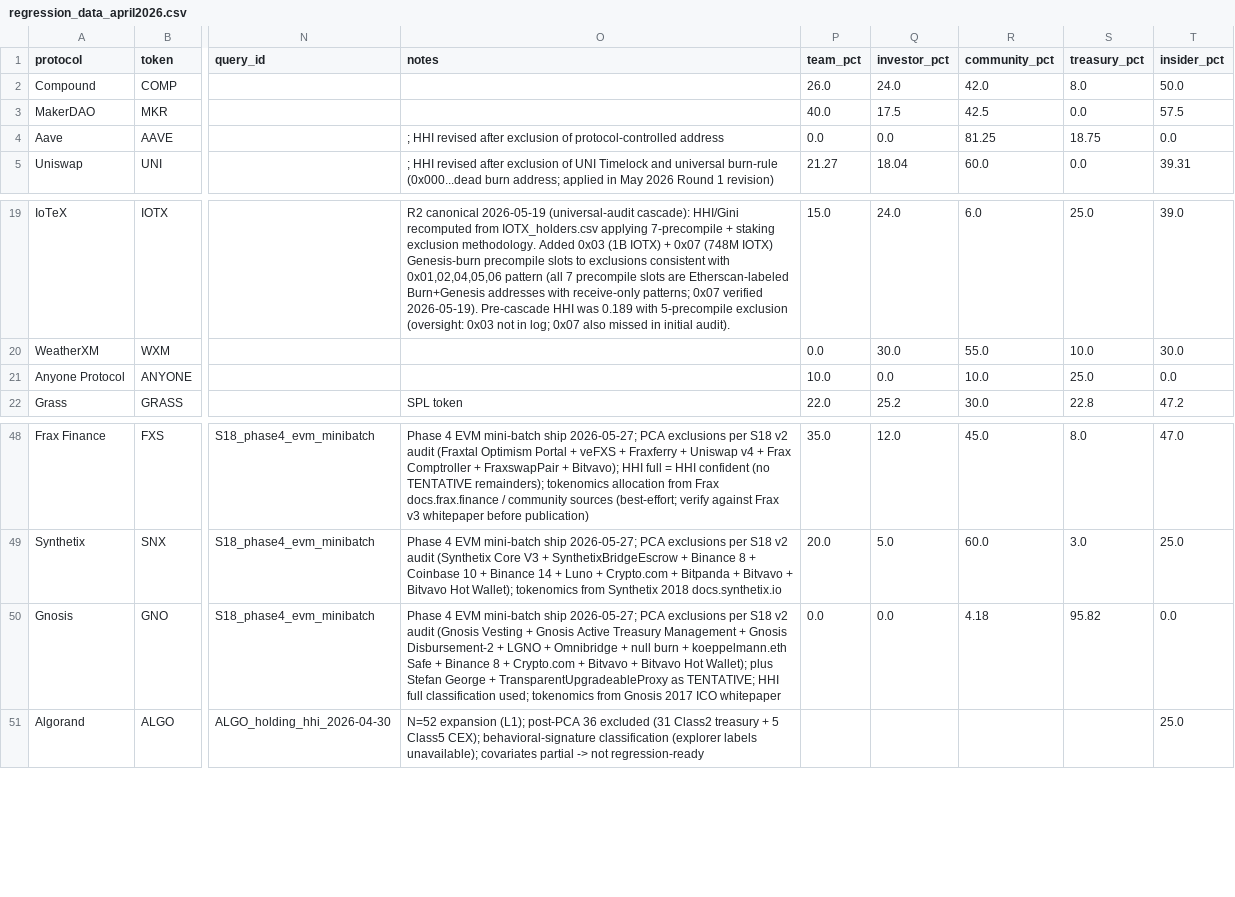
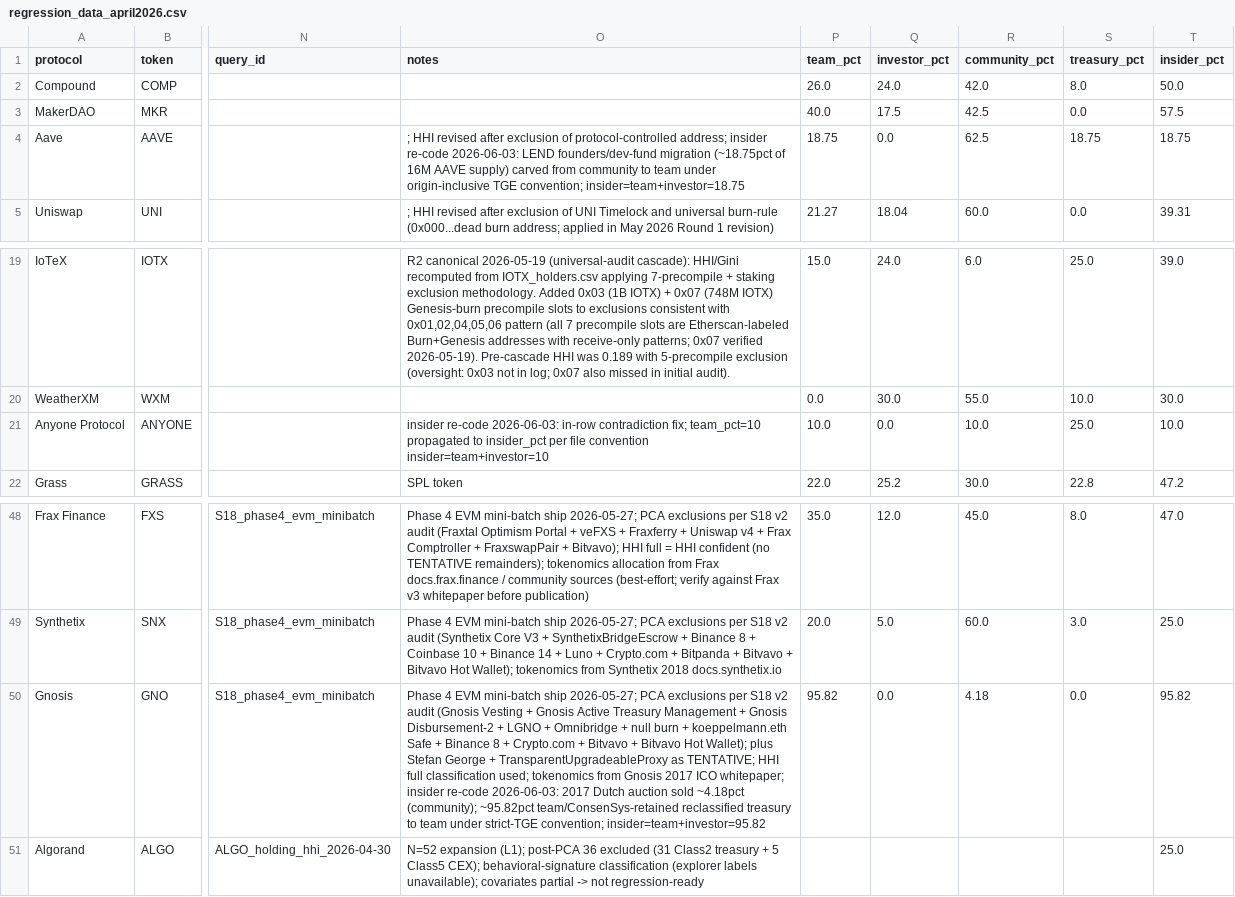
Before and after one commit to Research-Publications-and-Data/Tokenomics-As-Institutional_Design, a CSV file: data/processed/regression_data_april2026.csv, drawn as a sheet; only a part is shown, gaps mark what is left out; the diff names each change by its address in the sheet, - before the commit and + after, or states it on an @@ line.

Commit message:
B2 insider-allocation re-code (Anyone/Gnosis/Aave; Helium footnoted): allocation null survives
Re-code three protocols' initial insider allocation under the documented token-generation-event (TGE) convention: Anyone (10 percent team), Aave (18.75 percent, the ETHLend founder-and-developer allocation that migrated one-to-one from LEND), and Gnosis (95.82 percent team-and-ConsenSys-retained from the 2017 Dutch auction). Helium stays at zero TGE allocation and is footnoted: its roughly 34 percent cumulative HNT emission share to HST holders is an ongoing emission share, not a launch allocation.

The cross-sectional allocation null is unchanged in status: Pearson r = 0.09 (p = 0.55, N = 50), Spearman rho = 0.19 (p = 0.18), TOST equivalence p = 0.02; team allocation r = -0.03; the joint launch-design block is F(3,41) = 0.60 (4.2 percent of HHI variance); the temporal-endpoint corroboration is r = -0.14 (N = 13).

Updates: regression-data CSV, canonical statistics ledger, manuscript (clean + tracked-changes DOCX and PDF), the Figure 3 allocation scatter, and the cover letter and reviewer responses. Adds a North rules-vs-players grounding for the unit-of-control step and clarifies the Table 1 voting-weight basis (Helium and Drift are both VSR-lockup-weighted; they differ in data acquisition, not weighting).

```diff
--- a/data/processed/regression_data_april2026.csv
+++ b/data/processed/regression_data_april2026.csv
-O4 (notes): …of protocol-controlled address
+O4 (notes): …of protocol-controlled address; insider re-code 2026-06-03: LEND founders/dev-fund migration (~18.75pct of 16M AAVE supply) carved from community to team under origin-inclusive TGE convention; insider=team+investor=18.75
-P4 (team_pct): 0.0
+P4 (team_pct): 18.75
-R4 (community_pct): 81.25
+R4 (community_pct): 62.5
-T4 (insider_pct): 0.0
+T4 (insider_pct): 18.75
-O21 (notes): (empty)
+O21 (notes): insider re-code 2026-06-03: in-row contradiction fix; team_pct=10 propagated to insider_pct per file convention insider=team+investor=10
-T21 (insider_pct): 0.0
+T21 (insider_pct): 10.0
-O50 (notes): …2017 ICO whitepaper
+O50 (notes): …2017 ICO whitepaper; insider re-code 2026-06-03: 2017 Dutch auction sold ~4.18pct (community); ~95.82pct team/ConsenSys-retained reclassified treasury to team under strict-TGE convention; insider=team+investor=95.82
-P50 (team_pct): 0.0
+P50 (team_pct): 95.82
-S50 (treasury_pct): 95.82
+S50 (treasury_pct): 0.0
-T50 (insider_pct): 0.0
+T50 (insider_pct): 95.82
```
Also changed, not shown: 14 other files.
